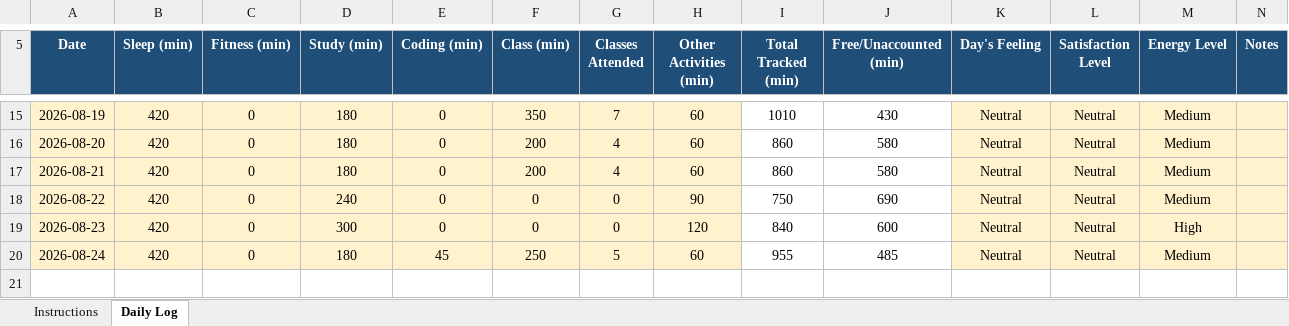
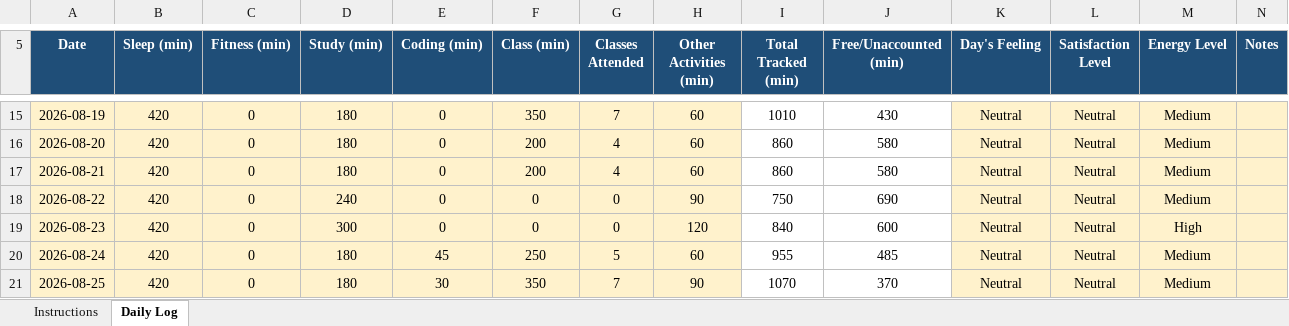
Before and after one commit to SetuKumarJha/CAP776, an Excel workbook: 12604704.xlsx, sheet Daily Log, drawn as a sheet; only a part is shown, gaps mark what is left out; values as stored, in another font and other column widths than the file's, no borders; conditional formats not drawn; the diff names each change by its address in the sheet, - before the commit and + after, or states it on an @@ line.

Commit message:
Updated daily activity

```diff
--- a/12604704.xlsx (sheet Daily Log)
+++ b/12604704.xlsx (sheet Daily Log)
+row 21: 2026-08-25 | 420 | 0 | 180 | 30 | 350 | 7 | 90 | 1070 | 370 | Neutral | Neutral | Medium
```
